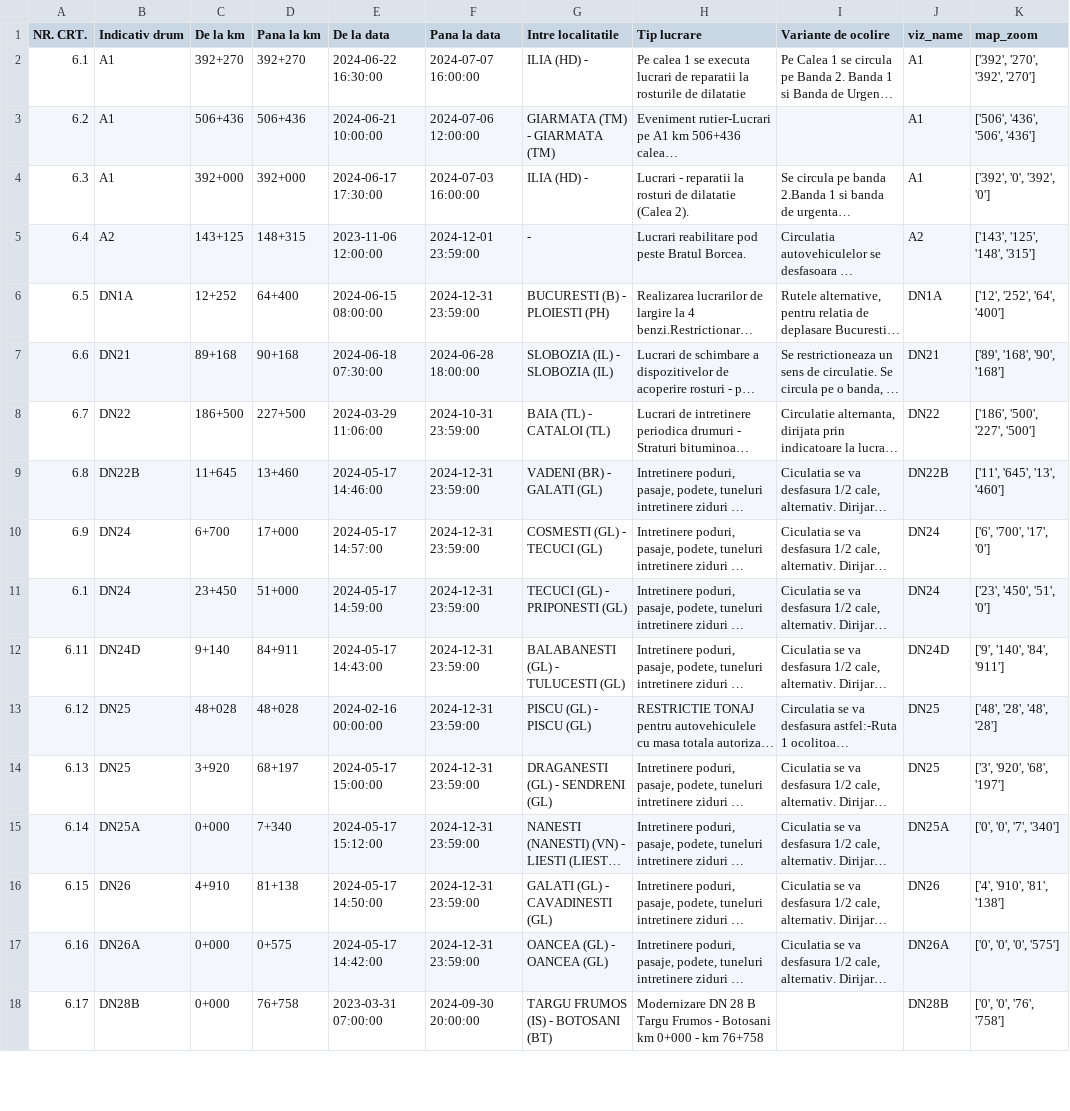
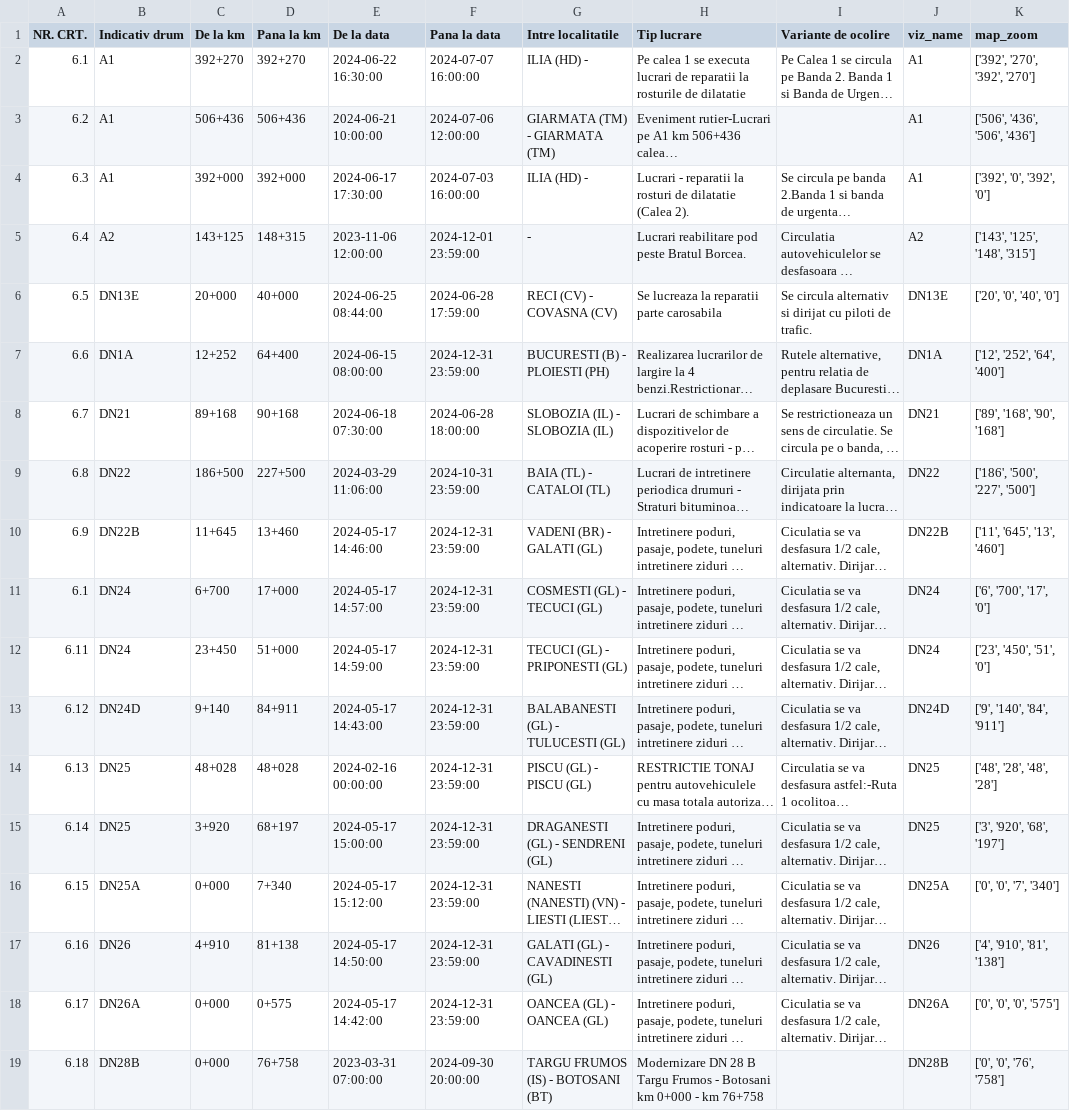
Before and after one commit to gov2-ro/prometeu, a CSV file: data/andnet/csv/lucrari.csv, drawn as a sheet; only a part is shown; long unchanged cells end in …; addresses are those after the commit; the diff covers the shown part only; the diff names each change by its address in the sheet, - before the commit and + after, or states it on an @@ line.

```diff
--- a/data/andnet/csv/lucrari.csv
+++ b/data/andnet/csv/lucrari.csv
+row 6: 6.5 | DN13E | 20+000 | 40+000 | 2024-06-25 08:44:00 | 2024-06-28 17:59:00 | RECI (CV) - COVASNA (CV) | Se lucreaza la reparatii parte carosabila | Se circula alternativ si dirijat cu piloti de trafic. | DN13E | ['20', '0', '40', '0']
-A7 (NR. CRT.): 6.5
+A7 (NR. CRT.): 6.6
-A8 (NR. CRT.): 6.6
+A8 (NR. CRT.): 6.7
-A9 (NR. CRT.): 6.7
+A9 (NR. CRT.): 6.8
-A10 (NR. CRT.): 6.8
+A10 (NR. CRT.): 6.9
-A11 (NR. CRT.): 6.9
+A11 (NR. CRT.): 6.1
-A12 (NR. CRT.): 6.1
+A12 (NR. CRT.): 6.11
-A13 (NR. CRT.): 6.11
+A13 (NR. CRT.): 6.12
-A14 (NR. CRT.): 6.12
+A14 (NR. CRT.): 6.13
-A15 (NR. CRT.): 6.13
+A15 (NR. CRT.): 6.14
-A16 (NR. CRT.): 6.14
+A16 (NR. CRT.): 6.15
-A17 (NR. CRT.): 6.15
+A17 (NR. CRT.): 6.16
-A18 (NR. CRT.): 6.16
+A18 (NR. CRT.): 6.17
-A19 (NR. CRT.): 6.17
+A19 (NR. CRT.): 6.18
```
Also changed, not shown: 7 added rows and 17 edited cells elsewhere in this file, data/andnet/csv/11-lucrări-de-scurtă-durată.csv, data/andnet/csv/meteo.csv, 22 other files.
